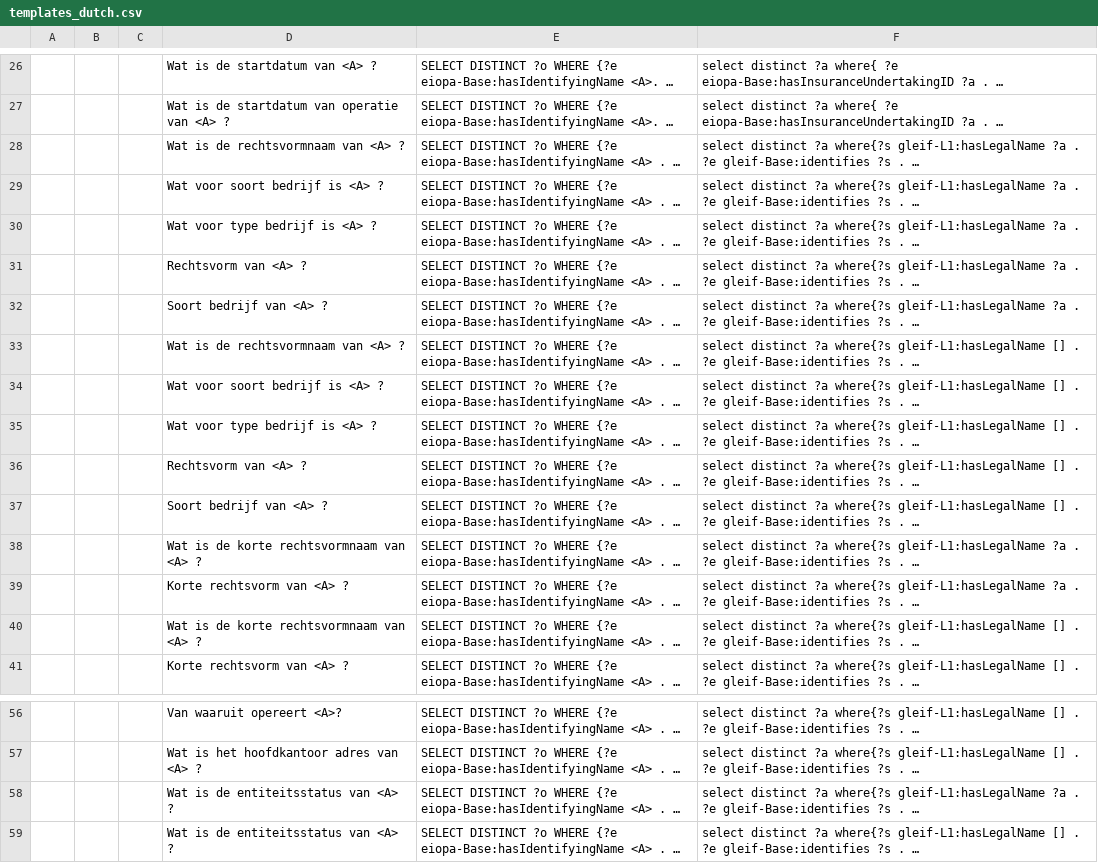
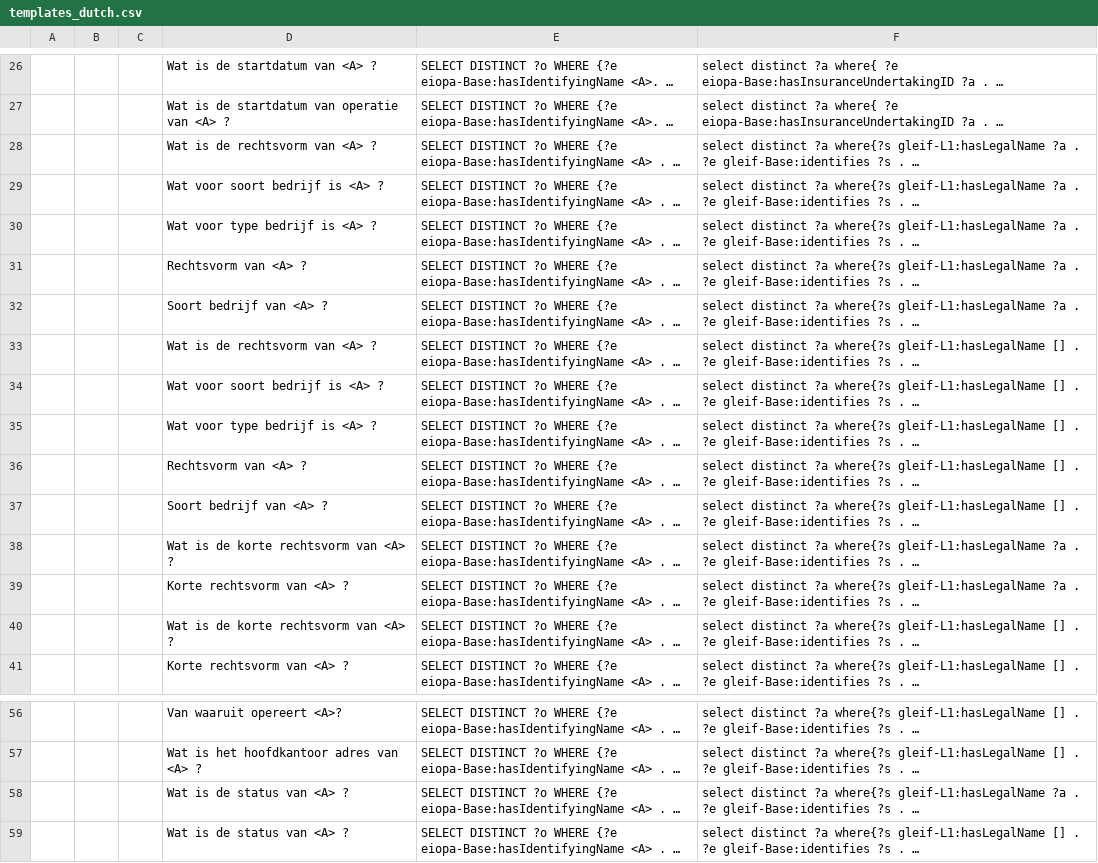
Before and after one commit to DeNederlandscheBank/nqm, a CSV file: data/eiopa/1_external/templates_dutch.csv, drawn as a sheet; only a part is shown, gaps mark what is left out; long unchanged cells end in …; the diff names each change by its address in the sheet, - before the commit and + after, or states it on an @@ line.

Commit message:
Update templates_dutch.csv

```diff
--- a/data/eiopa/1_external/templates_dutch.csv
+++ b/data/eiopa/1_external/templates_dutch.csv
-D28: Wat is de rechtsvormnaam van <A> ?
+D28: Wat is de rechtsvorm van <A> ?
-D33: Wat is de rechtsvormnaam van <A> ?
+D33: Wat is de rechtsvorm van <A> ?
-D38: Wat is de korte rechtsvormnaam van <A> ?
+D38: Wat is de korte rechtsvorm van <A> ?
-D40: Wat is de korte rechtsvormnaam van <A> ?
+D40: Wat is de korte rechtsvorm van <A> ?
-D58:D59: Wat is de entiteitsstatus van <A> ?
+D58:D59: Wat is de status van <A> ?
```
